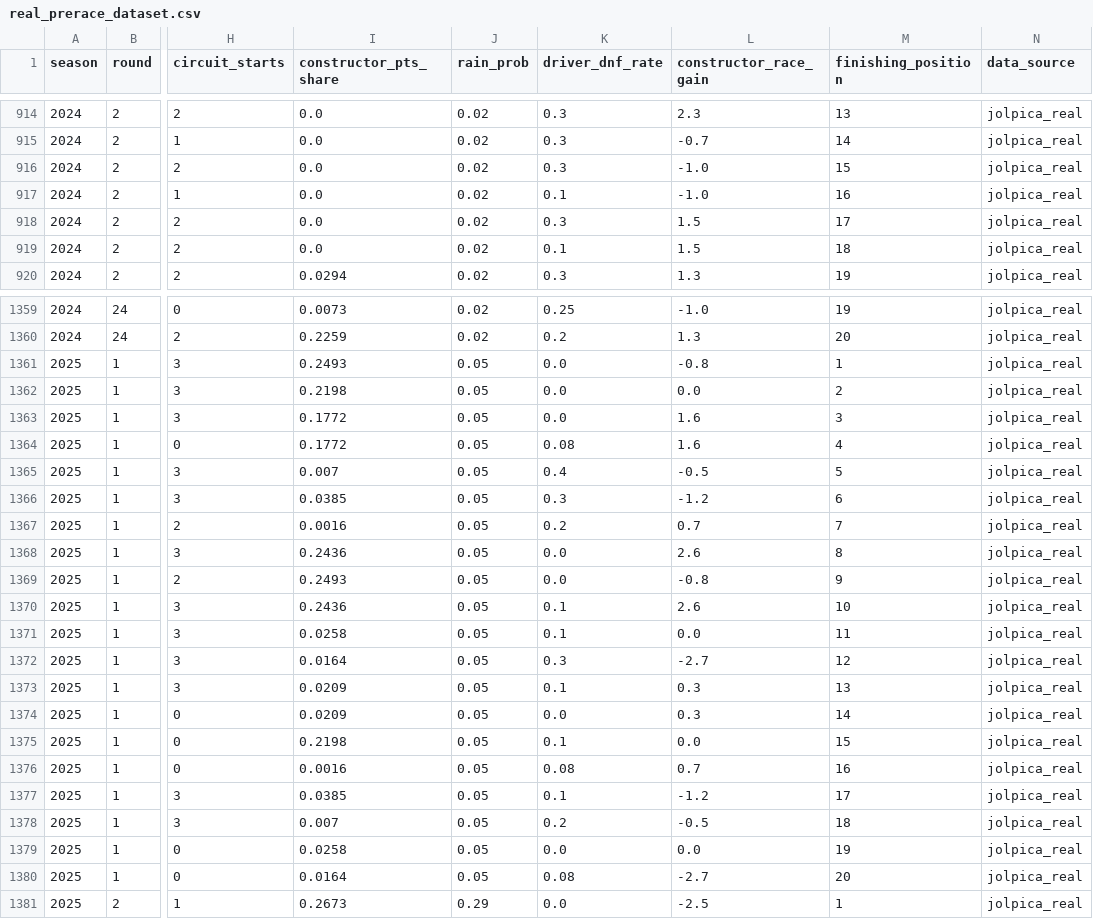
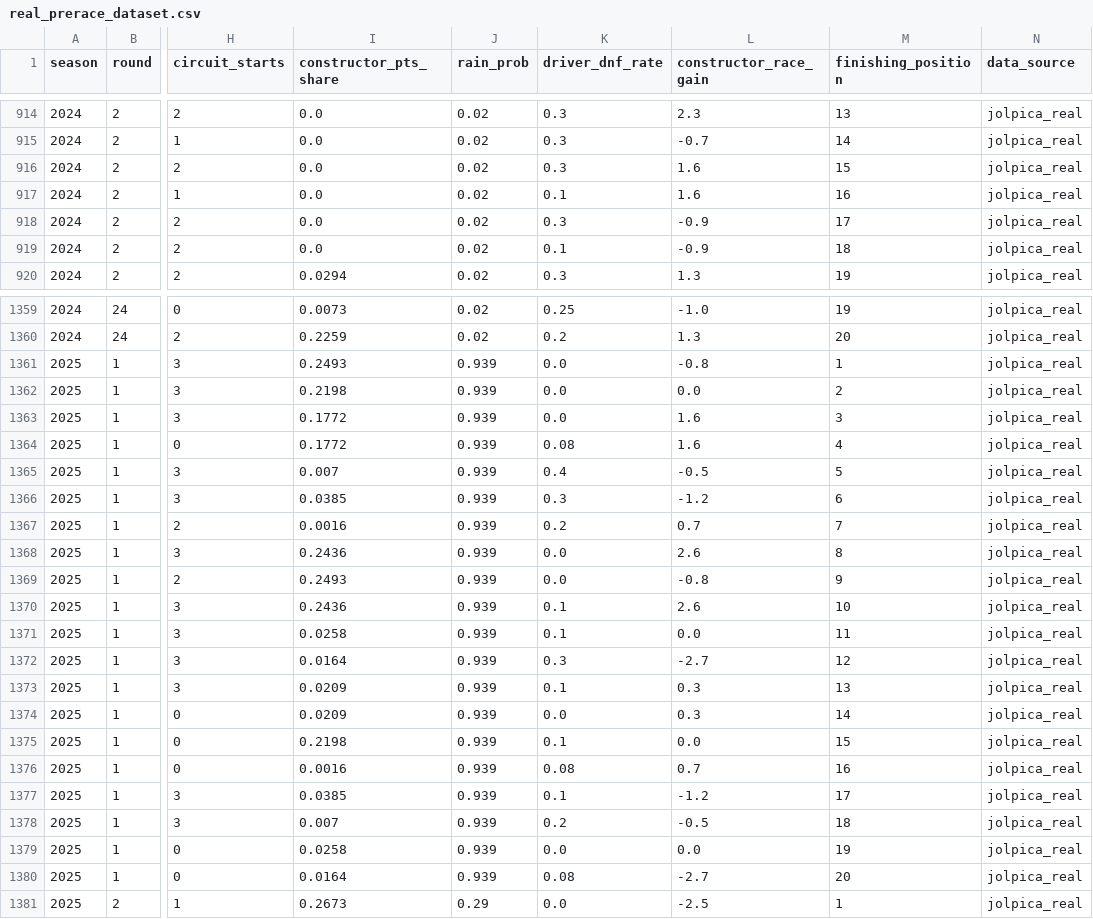
Before and after one commit to Susil-commits/F1-s-APEX----Autonomous-Predictive-EXecutive-Race-Intelligence-, a CSV file: core/data/real_prerace_dataset.csv, drawn as a sheet; only a part is shown, gaps mark what is left out; the diff covers the shown part only; the diff names each change by its address in the sheet, - before the commit and + after, or states it on an @@ line.

Commit message:
feat: add CQR calibration, constructor lineage, cached 2026 races, rate-limited endpoints, and dynamic aero/2-stop UI

```diff
--- a/core/data/real_prerace_dataset.csv
+++ b/core/data/real_prerace_dataset.csv
-L916:L917 (constructor_race_gain): -1.0
+L916:L917 (constructor_race_gain): 1.6
-L918:L919 (constructor_race_gain): 1.5
+L918:L919 (constructor_race_gain): -0.9
-J1361:J1380 (rain_prob): 0.05
+J1361:J1380 (rain_prob): 0.939
```
Also changed, not shown: 54 edited cells elsewhere in this file, 20 other files.
